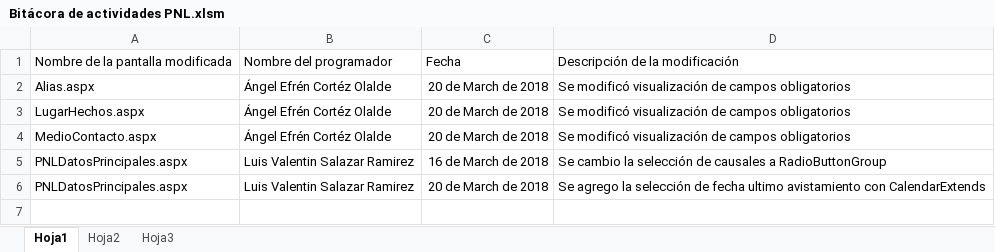
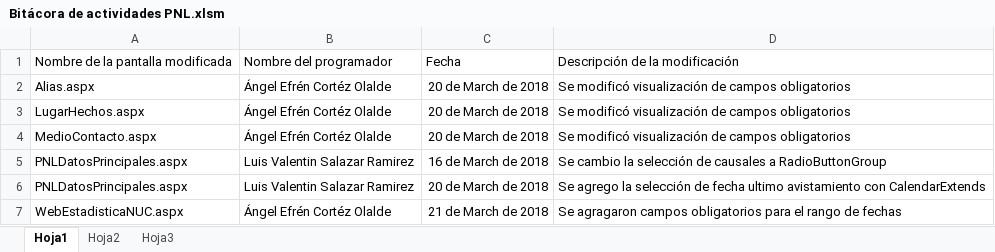
Before and after one commit to angelcortez/PNL, an Excel workbook: Bitácora de actividades PNL.xlsm, sheet Hoja1, drawn as a sheet; values as stored, in another font and other column widths than the file's, no borders; table styles not drawn; the diff names each change by its address in the sheet, - before the commit and + after, or states it on an @@ line.

Commit message:
Se registraron cambios en la bitácora de actividades

```diff
--- a/Bitácora de actividades PNL.xlsm (sheet Hoja1)
+++ b/Bitácora de actividades PNL.xlsm (sheet Hoja1)
+row 7: WebEstadisticaNUC.aspx | Ángel Efrén Cortéz Olalde | 21 de March de 2018 | Se agragaron campos obligatorios para el rango de fechas
```
